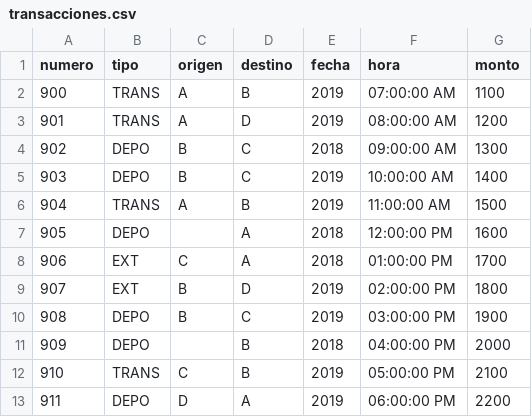
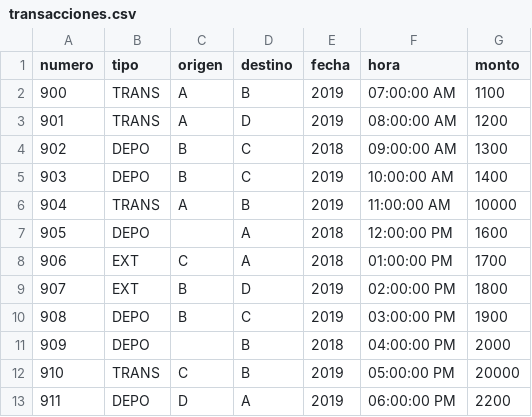
Before and after one commit to JoseMorisJr/practicapandas, a CSV file: transacciones.csv, drawn as a sheet.

Commit message:
Ejercicio 2 - Transacciones II

```diff
--- a/transacciones.csv
+++ b/transacciones.csv
@@ -5,3 +5,3 @@ numero,tipo,origen,destino,fecha,hora,monto
 903,DEPO,B,C,2019,10:00:00 AM,1400
-904,TRANS,A,B,2019,11:00:00 AM,1500
+904,TRANS,A,B,2019,11:00:00 AM,10000
 905,DEPO,,A,2018,12:00:00 PM,1600
@@ -11,3 +11,3 @@ numero,tipo,origen,destino,fecha,hora,monto
 909,DEPO,,B,2018,04:00:00 PM,2000
-910,TRANS,C,B,2019,05:00:00 PM,2100
+910,TRANS,C,B,2019,05:00:00 PM,20000
 911,DEPO,D,A,2019,06:00:00 PM,2200
```
Also changed, not shown: 1 other file.
